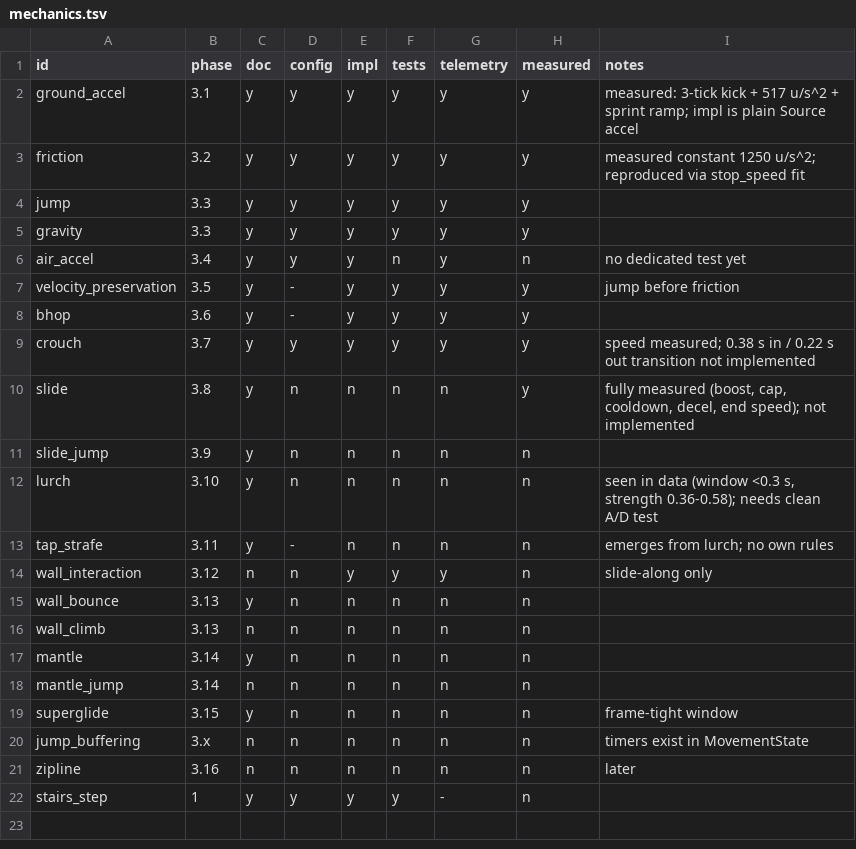
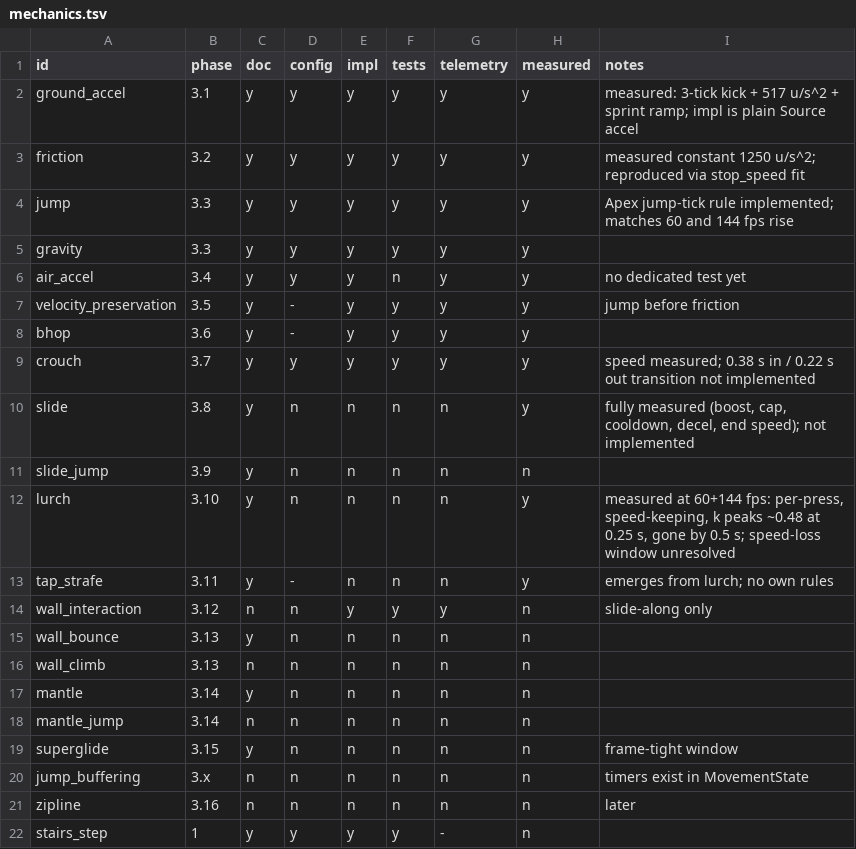
Before and after one commit to ixbh/ApexRuntime, a TSV file: sheets/mechanics.tsv, drawn as a sheet.

```diff
--- a/sheets/mechanics.tsv
+++ b/sheets/mechanics.tsv
@@ -3,5 +3,5 @@ ground_accel	3.1	y	y	y	y	y	y	measured: 3-tick kick + 517 u/s^2 + sprint ramp; im
 friction	3.2	y	y	y	y	y	y	measured constant 1250 u/s^2; reproduced via stop_speed fit
-jump	3.3	y	y	y	y	y	y	
+jump	3.3	y	y	y	y	y	y	Apex jump-tick rule implemented; matches 60 and 144 fps rise
 gravity	3.3	y	y	y	y	y	y	
-air_accel	3.4	y	y	y	n	y	n	no dedicated test yet
+air_accel	3.4	y	y	y	n	y	y	no dedicated test yet
 velocity_preservation	3.5	y	-	y	y	y	y	jump before friction
@@ -11,4 +11,4 @@ slide	3.8	y	n	n	n	n	y	fully measured (boost, cap, cooldown, decel, end speed); n
 slide_jump	3.9	y	n	n	n	n	n	
-lurch	3.10	y	n	n	n	n	n	seen in data (window <0.3 s, strength 0.36-0.58); needs clean A/D test
-tap_strafe	3.11	y	-	n	n	n	n	emerges from lurch; no own rules
+lurch	3.10	y	n	n	n	n	y	measured at 60+144 fps: per-press, speed-keeping, k peaks ~0.48 at 0.25 s, gone by 0.5 s; speed-loss window unresolved
+tap_strafe	3.11	y	-	n	n	n	y	emerges from lurch; no own rules
 wall_interaction	3.12	n	n	y	y	y	n	slide-along only
```
Also changed, not shown: sheets/constants.tsv, 3 other files.
